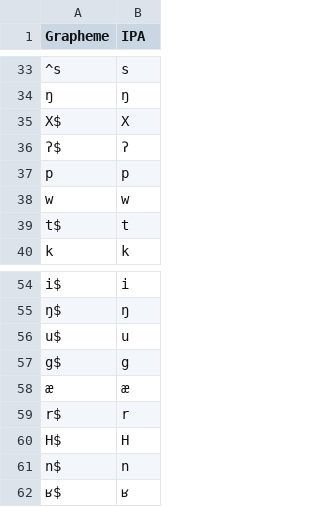
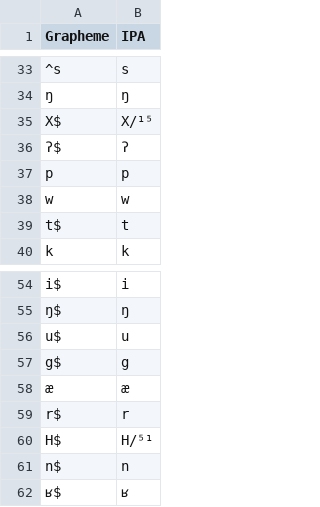
Before and after one commit to lexibank/zhangrgyalrong, a TSV file: etc/orthography.tsv, drawn as a sheet; only a part is shown, gaps mark what is left out; the diff names each change by its address in the sheet, - before the commit and + after, or states it on an @@ line.

```diff
--- a/etc/orthography.tsv
+++ b/etc/orthography.tsv
-B35 (IPA): X
+B35 (IPA): X/¹⁵
-B60 (IPA): H
+B60 (IPA): H/⁵¹
```
Also changed, not shown: cldf/forms.csv, 4 other files.
